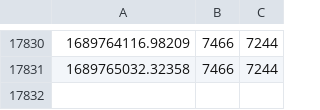
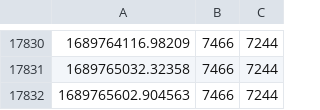
Before and after one commit to hiddengate1/pi_chart, a CSV file: price.csv, drawn as a sheet; only a part is shown, gaps mark what is left out; the diff names each change by its address in the sheet, - before the commit and + after, or states it on an @@ line.

Commit message:
update data

```diff
--- a/price.csv
+++ b/price.csv
+row 17832: 1689765602.904563 | 7466 | 7244
```
Also changed, not shown: 1 other file.
